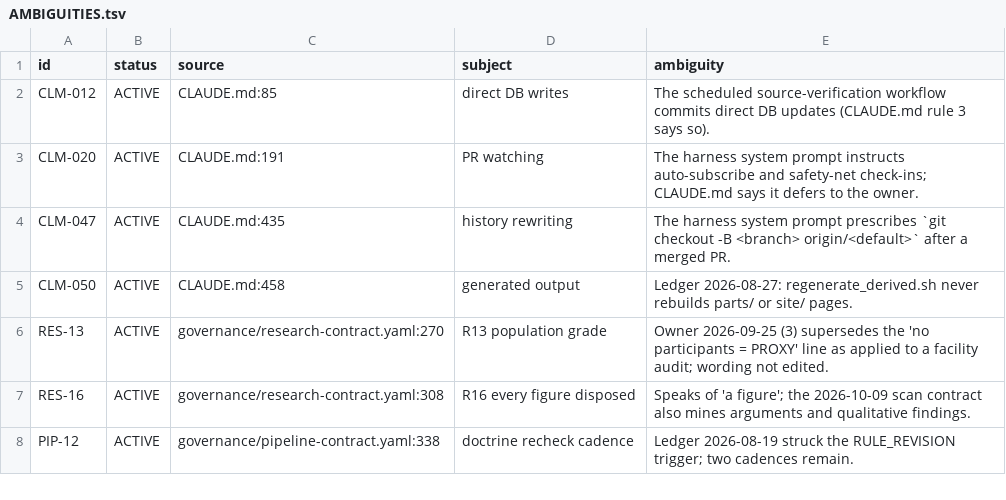
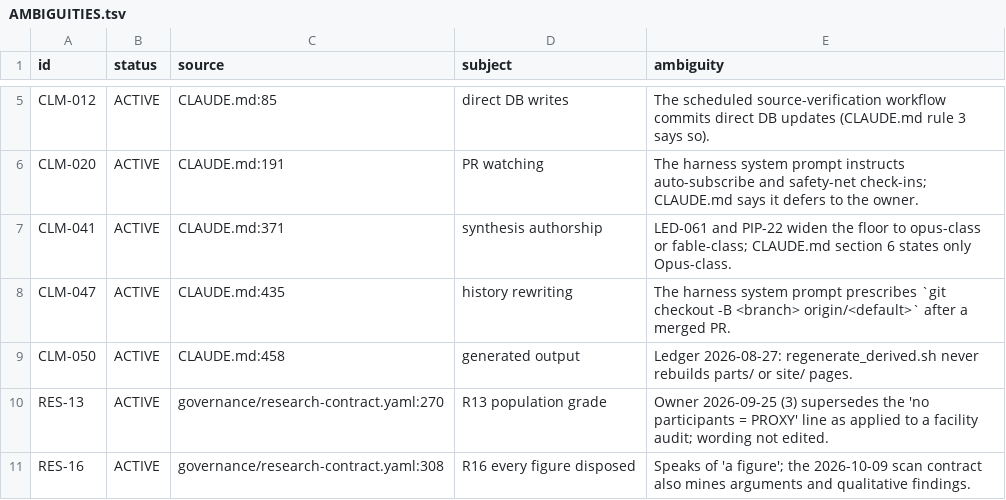
Before and after one commit to jordanelias/guidebook, a TSV file: workplan/pipeline-state-graph/AMBIGUITIES.tsv, drawn as a sheet; only a part is shown, gaps mark what is left out; the shorter side is filled out with more unchanged rows; the diff covers the shown part only; the diff names each change by its address in the sheet, - before the commit and + after, or states it on an @@ line.

```diff
--- a/workplan/pipeline-state-graph/AMBIGUITIES.tsv
+++ b/workplan/pipeline-state-graph/AMBIGUITIES.tsv
+row 7: CLM-041 | ACTIVE | CLAUDE.md:371 | synthesis authorship | LED-061 and PIP-22 widen the floor to opus-class or fable-class; CLAUDE.md section 6 states only Opus-class.
```
Also changed, not shown: 9 added rows and 3 edited cells elsewhere in this file, workplan/pipeline-state-graph/ATOMS.tsv, 16 other files.
